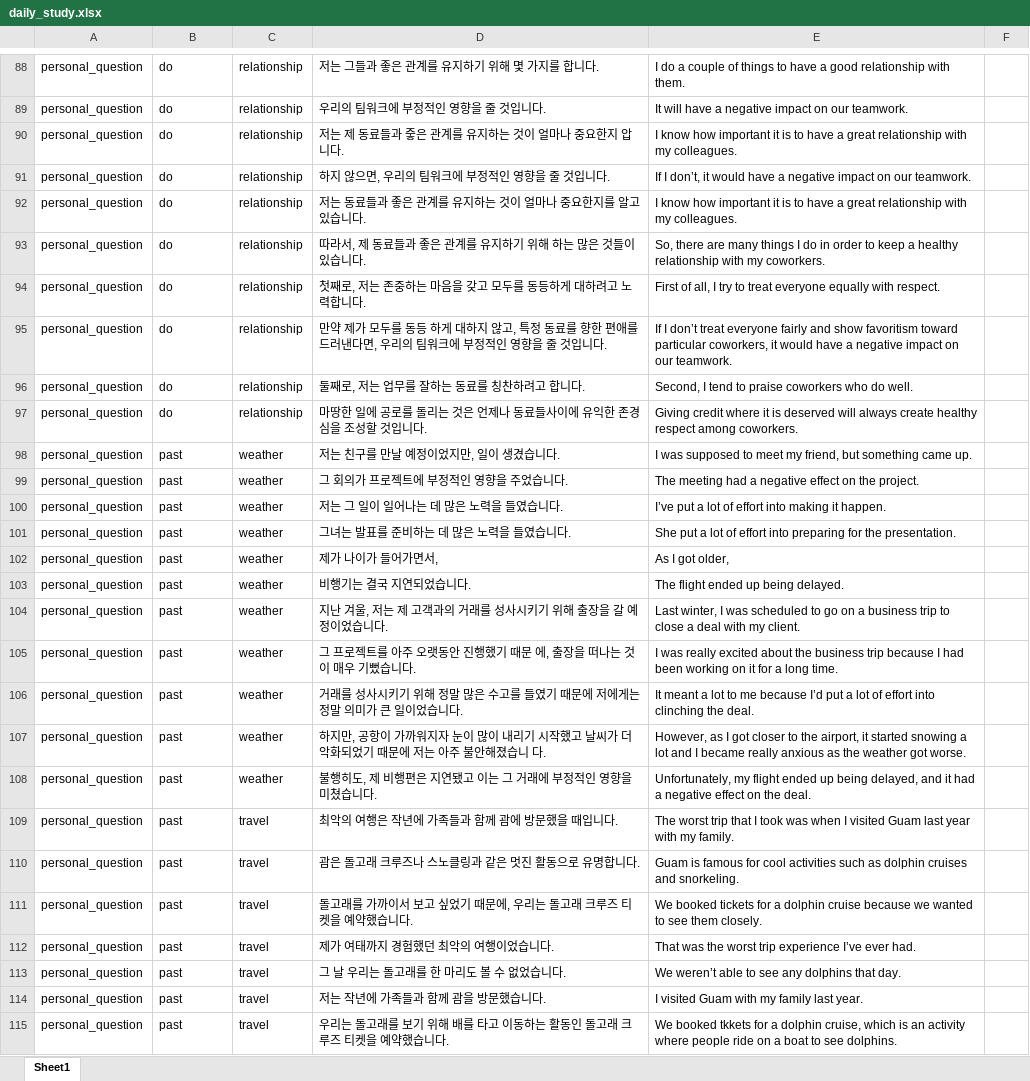
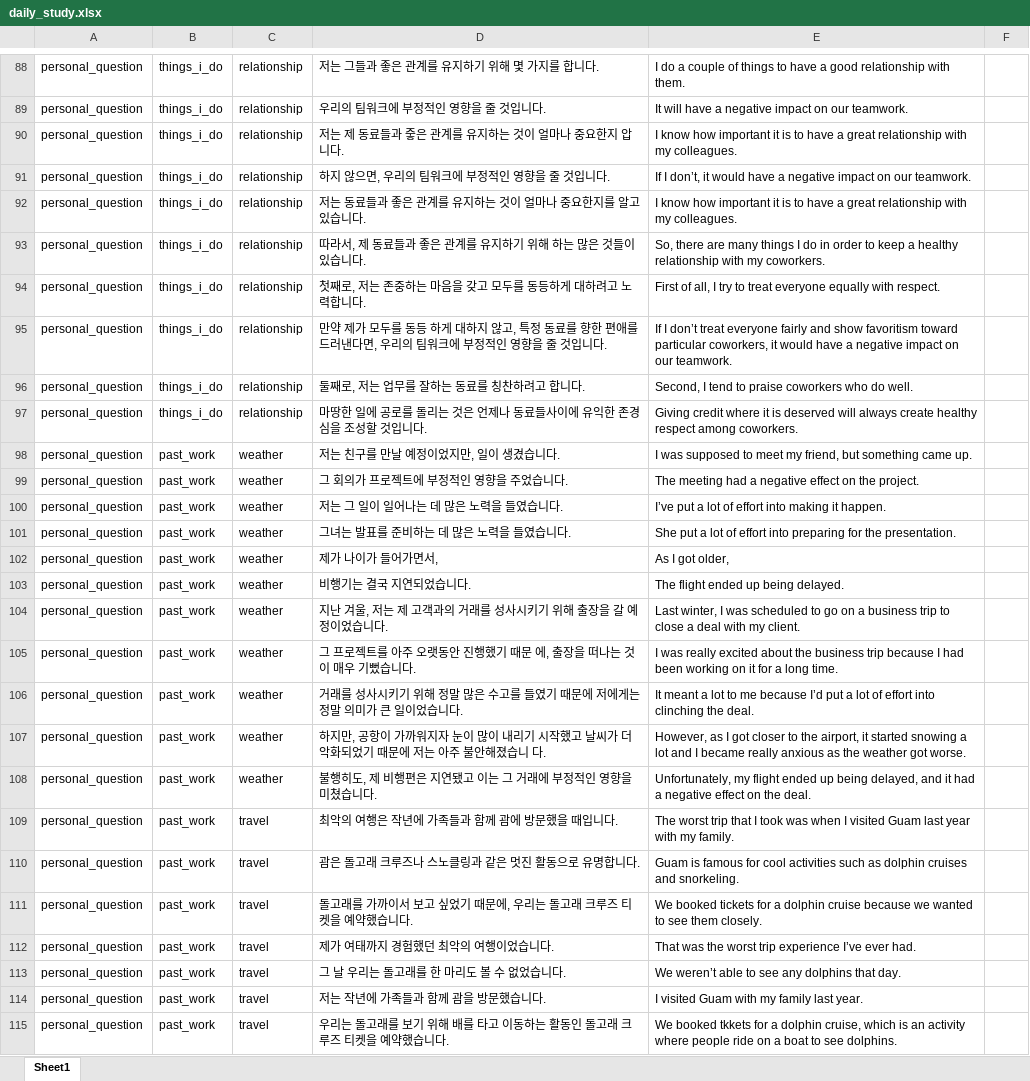
Before and after one commit to prettyky2/spa_study_app, an Excel workbook: app/src/main/assets/daily_study.xlsx, sheet Sheet1, drawn as a sheet; only a part is shown, gaps mark what is left out; values as stored, in another font and other column widths than the file's, no borders; the diff covers the shown part only; the diff names each change by its address in the sheet, - before the commit and + after, or states it on an @@ line.

```diff
--- a/app/src/main/assets/daily_study.xlsx (sheet Sheet1)
+++ b/app/src/main/assets/daily_study.xlsx (sheet Sheet1)
-B88:B97: do
+B88:B97: things_i_do
-B98:B115: past
+B98:B115: past_work
```
Also changed, not shown: 38 added rows and 209 edited cells elsewhere in this sheet, 15 other files.
